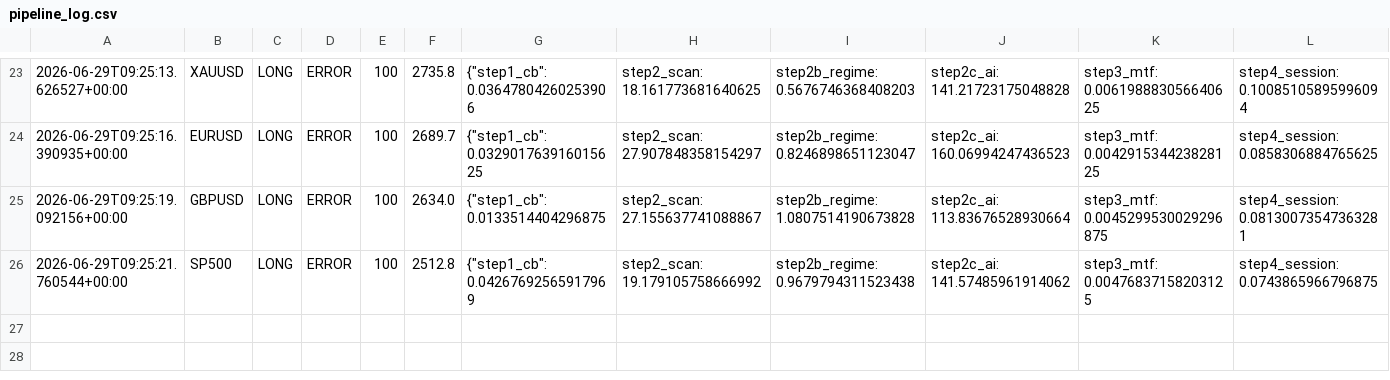
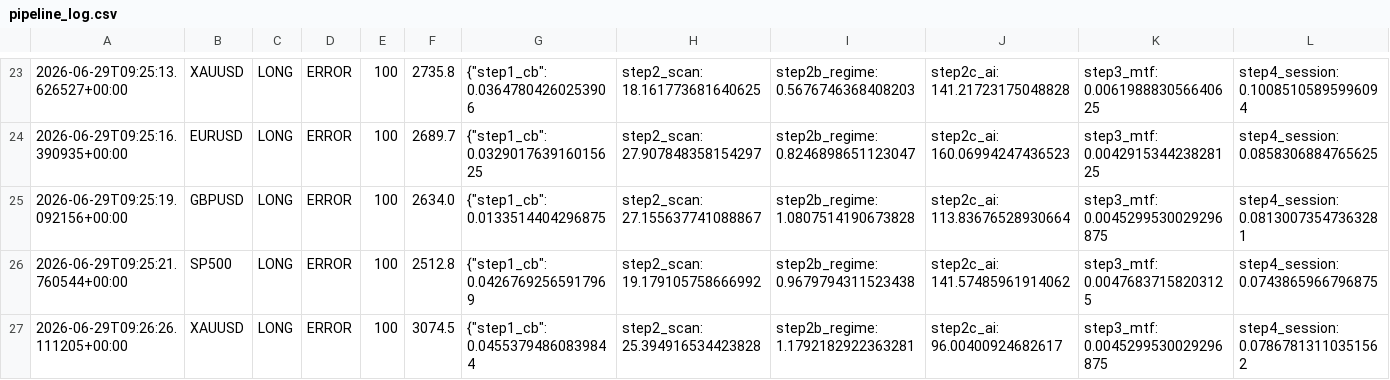
Before and after one commit to Ajay-NooB143/exchange_gateway, a CSV file: logs/pipeline_log.csv, drawn as a sheet; only a part is shown, gaps mark what is left out; rows hold the shown columns only; the diff names each change by its address in the sheet, - before the commit and + after, or states it on an @@ line.

Commit message:
signal: EURUSD LONG 100 2026-06-29T09:26:29.221988+00:00

```diff
--- a/logs/pipeline_log.csv
+++ b/logs/pipeline_log.csv
+row 27: 2026-06-29T09:26:26.111205+00:00 | XAUUSD | LONG | ERROR | 100 | 3074.5 | {"step1_cb": 0.04553794860839844 | step2_scan: 25.394916534423828 | step2b_regime: 1.1792182922363281 | step2c_ai: 96.00400924682617 | step3_mtf: 0.0045299530029296875 | step4_session: 0.07867813110351562
```
Also changed, not shown: logs/signals_EURUSD.csv, 1 other file.
